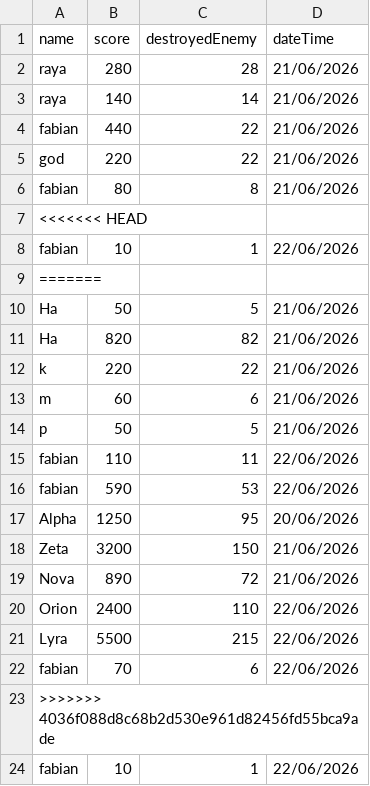
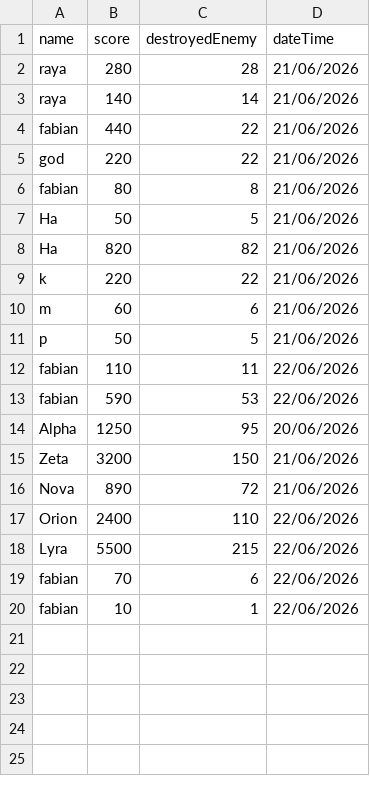
Before and after one commit to hanifnaundraa-lang/UAS-ALGORITMA-PEMROGRAMAN, a CSV file: data/leaderboard.csv, drawn as a sheet.

Commit message:
fix error

```diff
--- a/data/leaderboard.csv
+++ b/data/leaderboard.csv
@@ -6,5 +6,2 @@ god,220,22,21/06/2026
 fabian,80,8,21/06/2026
-<<<<<<< HEAD
-fabian,10,1,22/06/2026
-=======
 Ha,50,5,21/06/2026
@@ -22,3 +19,2 @@ Lyra,5500,215,22/06/2026
 fabian,70,6,22/06/2026
->>>>>>> 4036f088d8c68b2d530e961d82456fd55bca9ade
 fabian,10,1,22/06/2026
```
